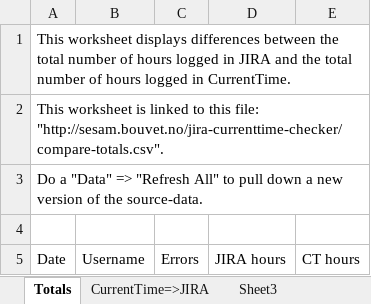
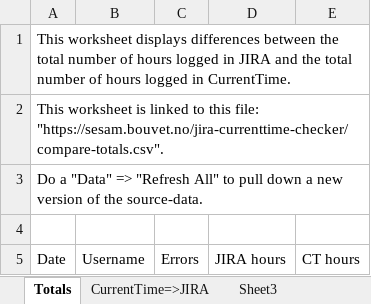
Before and after one commit to datanav/sesam-jira-currenttime-example, an Excel workbook: webserver/webserver/static/jira-currenttime.xlsx, sheet Totals, drawn as a sheet; values as stored, in another font and other column widths than the file's, no borders; the diff names each change by its address in the sheet, - before the commit and + after, or states it on an @@ line.

```diff
--- a/webserver/webserver/static/jira-currenttime.xlsx (sheet Totals)
+++ b/webserver/webserver/static/jira-currenttime.xlsx (sheet Totals)
-A2: …this file: "http://sesam.bouvet.no/jira-currenttime-checker/compare-totals.csv".
+A2: …this file: "https://sesam.bouvet.no/jira-currenttime-checker/compare-totals.csv".
```
Also changed, not shown: sheet CurrentTime=>JIRA, 3 other files.
